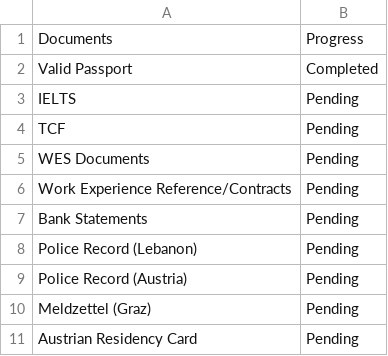
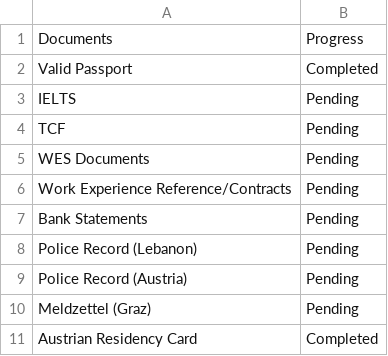
Before and after one commit to AhmadSidaoui/ahmadsidaoui.github.io, a CSV file: backend/DocumentTraker.csv, drawn as a sheet.

Commit message:
Update CSV via server

```diff
--- a/backend/DocumentTraker.csv
+++ b/backend/DocumentTraker.csv
@@ -10,2 +10,2 @@ Police Record (Austria),Pending
 Meldzettel (Graz),Pending
-Austrian Residency Card,Pending
+Austrian Residency Card,Completed
```
